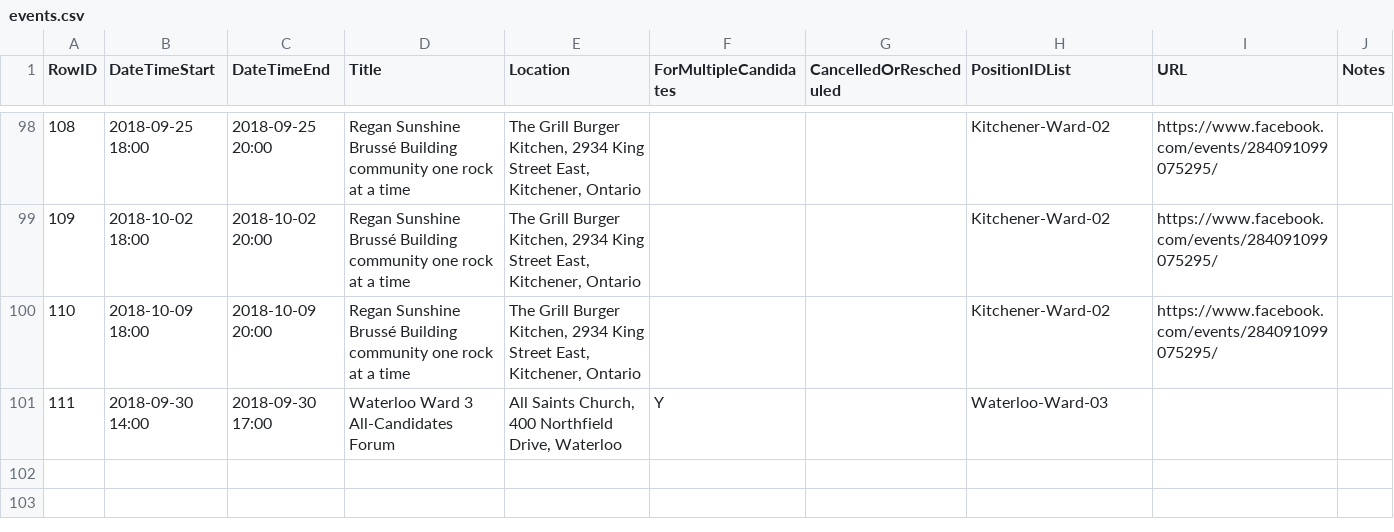
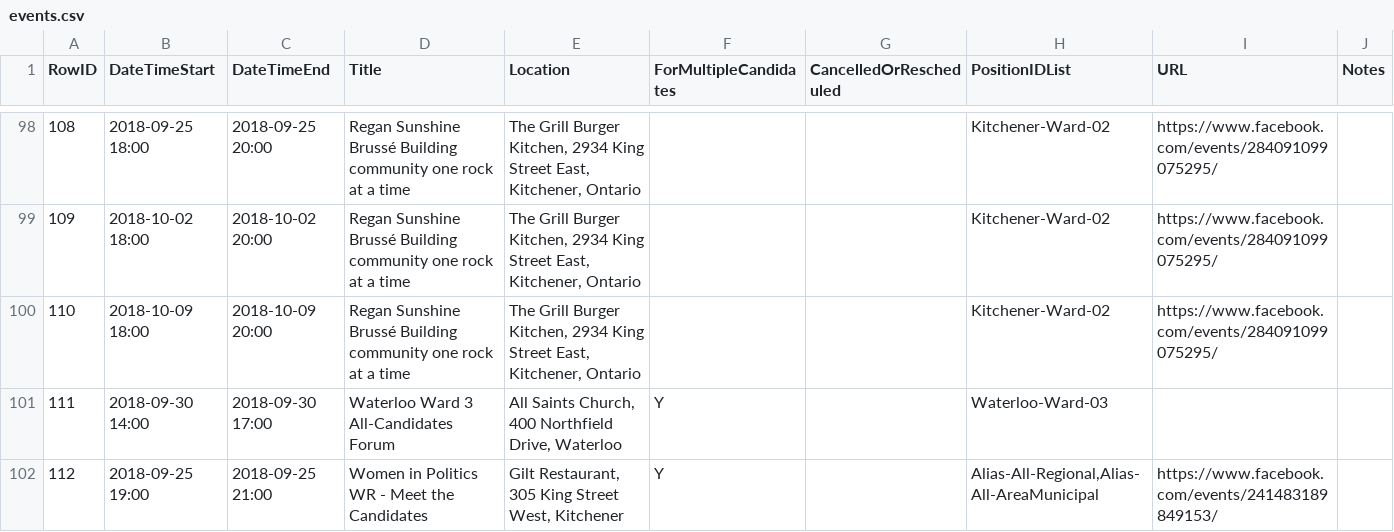
Before and after one commit to CivicTechWR/WRvotes, a CSV file: docs/_data/sync/events.csv, drawn as a sheet; only a part is shown, gaps mark what is left out.

Commit message:
Added women in politics event

```diff
--- a/docs/_data/sync/events.csv
+++ b/docs/_data/sync/events.csv
@@ -101 +101,2 @@ RowID,DateTimeStart,DateTimeEnd,Title,Location,ForMultipleCandidates,CancelledOr
 111,2018-09-30 14:00,2018-09-30 17:00,Waterloo Ward 3 All-Candidates Forum,"All Saints Church, 400 Northfield Drive, Waterloo",Y,,Waterloo-Ward-03,,
+112,2018-09-25 19:00,2018-09-25 21:00,Women in Politics WR - Meet the Candidates,"Gilt Restaurant, 305 King Street West, Kitchener",Y,,"Alias-All-Regional,Alias-All-AreaMunicipal",https://www.facebook.com/events/241483189849153/
```
